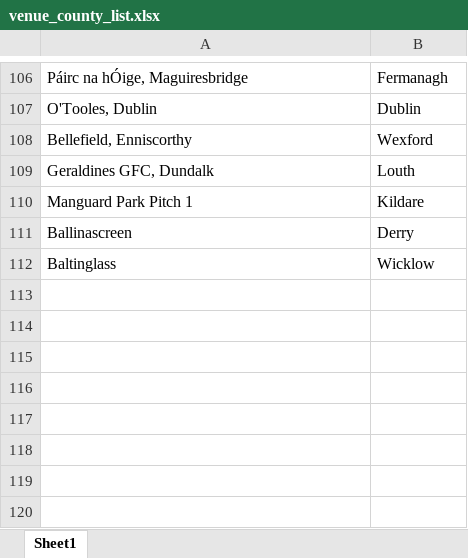
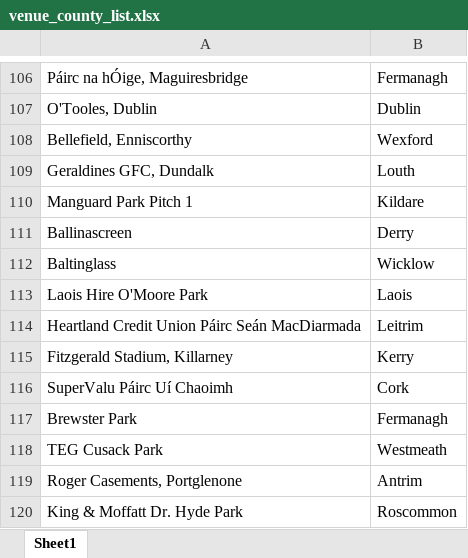
Before and after one commit to thmswhelan/GAA_Rankings, an Excel workbook: venue_county_list.xlsx, sheet Sheet1, drawn as a sheet; only a part is shown, gaps mark what is left out; values as stored, in another font and other column widths than the file's, no borders; the diff names each change by its address in the sheet, - before the commit and + after, or states it on an @@ line.

Commit message:
Add files via upload

```diff
--- a/venue_county_list.xlsx (sheet Sheet1)
+++ b/venue_county_list.xlsx (sheet Sheet1)
+row 113: Laois Hire O'Moore Park | Laois
+row 114: Heartland Credit Union Páirc Seán MacDiarmada | Leitrim
+row 115: Fitzgerald Stadium, Killarney | Kerry
+row 116: SuperValu Páirc Uí Chaoimh | Cork
+row 117: Brewster Park | Fermanagh
+row 118: TEG Cusack Park | Westmeath
+row 119: Roger Casements, Portglenone | Antrim
+row 120: King & Moffatt Dr. Hyde Park | Roscommon
```
